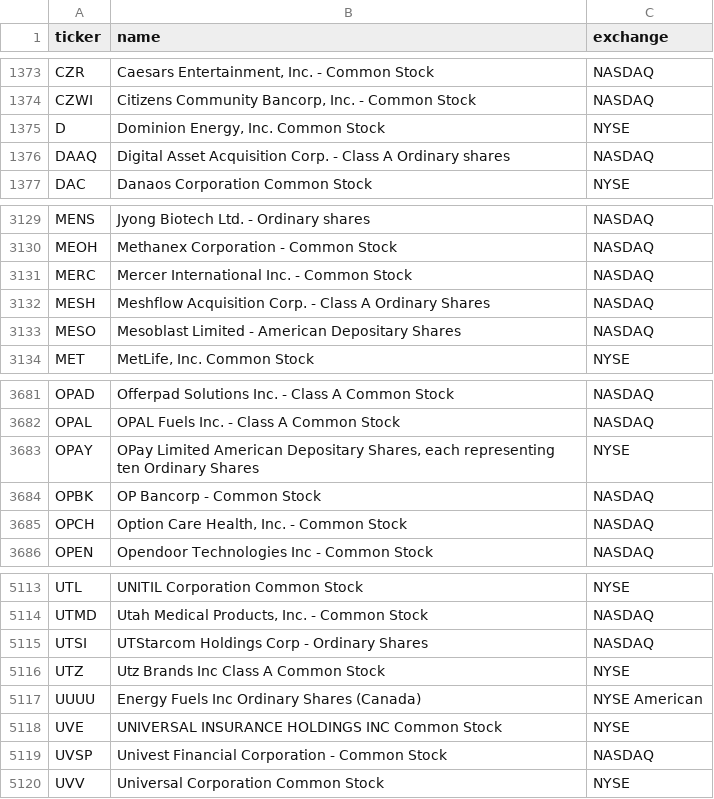
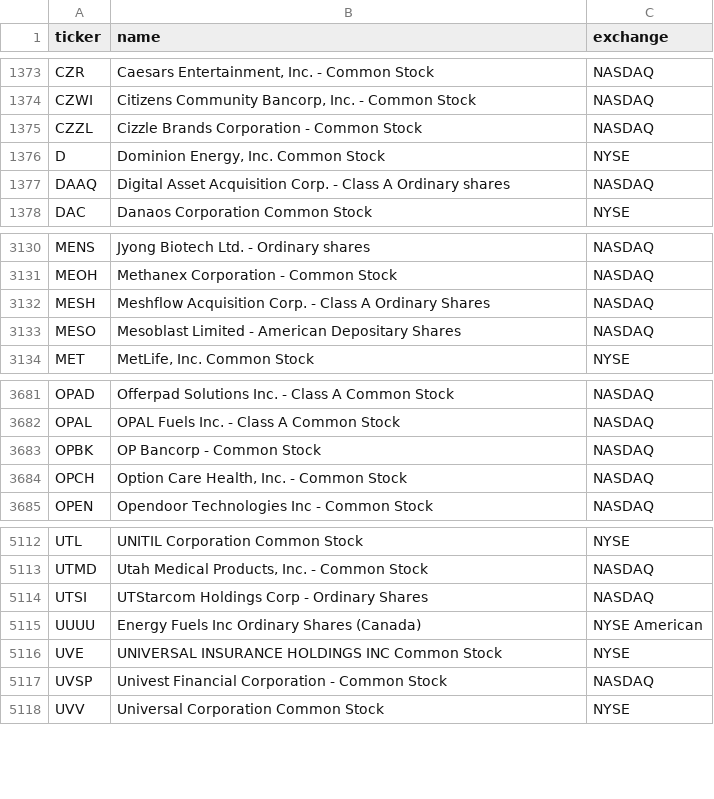
Before and after one commit to cplajha-pixel/stock-screener, a CSV file: output/us_tickers.csv, drawn as a sheet; only a part is shown, gaps mark what is left out; removed rows and columns are numbered as before the commit, all else as after; the diff names each change by its address in the sheet, - before the commit and + after, or states it on an @@ line.

```diff
--- a/output/us_tickers.csv
+++ b/output/us_tickers.csv
+row 1375: CZZL | Cizzle Brands Corporation - Common Stock | NASDAQ
-row 3131: MERC | Mercer International Inc. - Common Stock | NASDAQ
-row 3683: OPAY | OPay Limited American Depositary Shares, each representing ten Ordinary Shares | NYSE
-row 5116: UTZ | Utz Brands Inc Class A Common Stock | NYSE
```
Also changed, not shown: 7 other files.
